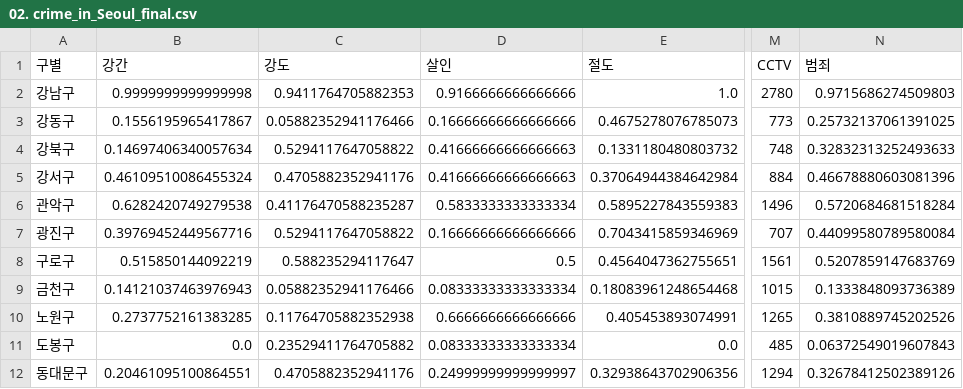
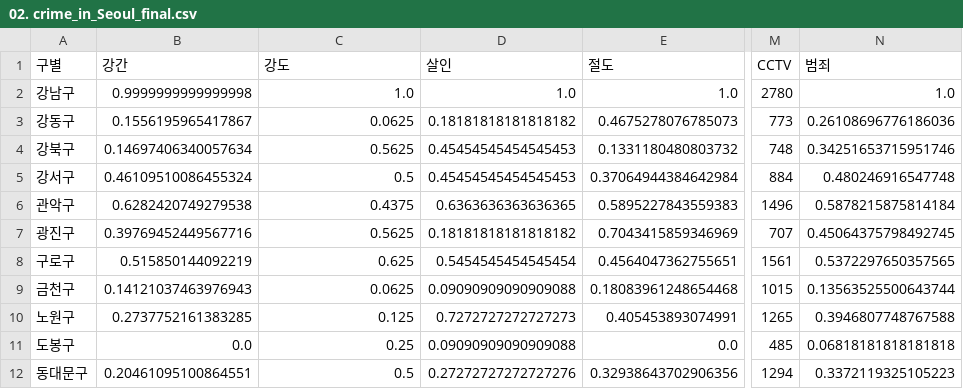
Before and after one commit to jeongeun15/practice, a CSV file: 파이썬으로_데이터_주무르기/2장/02. crime_in_Seoul_final.csv, drawn as a sheet; only a part is shown, gaps mark what is left out; the diff covers the shown part only; the diff names each change by its address in the sheet, - before the commit and + after, or states it on an @@ line.

```diff
--- a/파이썬으로_데이터_주무르기/2장/02. crime_in_Seoul_final.csv
+++ b/파이썬으로_데이터_주무르기/2장/02. crime_in_Seoul_final.csv
-C2 (강도): 0.9411764705882353
+C2 (강도): 1.0
-D2 (살인): 0.9166666666666666
+D2 (살인): 1.0
-N2 (범죄): 0.9715686274509803
+N2 (범죄): 1.0
-C3 (강도): 0.05882352941176466
+C3 (강도): 0.0625
-D3 (살인): 0.16666666666666666
+D3 (살인): 0.18181818181818182
-N3 (범죄): 0.25732137061391025
+N3 (범죄): 0.26108696776186036
-C4 (강도): 0.5294117647058822
+C4 (강도): 0.5625
-D4:D5 (살인): 0.41666666666666663
+D4:D5 (살인): 0.45454545454545453
-N4 (범죄): 0.32832313252493633
+N4 (범죄): 0.34251653715951746
-C5 (강도): 0.4705882352941176
+C5 (강도): 0.5
-N5 (범죄): 0.46678880603081396
+N5 (범죄): 0.480246916547748
-C6 (강도): 0.41176470588235287
+C6 (강도): 0.4375
-D6 (살인): 0.5833333333333334
+D6 (살인): 0.6363636363636365
-N6 (범죄): 0.5720684681518284
+N6 (범죄): 0.5878215875814184
-C7 (강도): 0.5294117647058822
+C7 (강도): 0.5625
-D7 (살인): 0.16666666666666666
+D7 (살인): 0.18181818181818182
-N7 (범죄): 0.44099580789580084
+N7 (범죄): 0.45064375798492745
-C8 (강도): 0.588235294117647
+C8 (강도): 0.625
-D8 (살인): 0.5
+D8 (살인): 0.5454545454545454
-N8 (범죄): 0.5207859147683769
+N8 (범죄): 0.5372297650357565
-C9 (강도): 0.05882352941176466
+C9 (강도): 0.0625
-D9 (살인): 0.08333333333333334
+D9 (살인): 0.09090909090909088
-N9 (범죄): 0.1333848093736389
+N9 (범죄): 0.13563525500643744
-C10 (강도): 0.11764705882352938
+C10 (강도): 0.125
-D10 (살인): 0.6666666666666666
+D10 (살인): 0.7272727272727273
-N10 (범죄): 0.3810889745202526
+N10 (범죄): 0.3946807748767588
-C11 (강도): 0.23529411764705882
+C11 (강도): 0.25
-D11 (살인): 0.08333333333333334
+D11 (살인): 0.09090909090909088
-N11 (범죄): 0.06372549019607843
+N11 (범죄): 0.06818181818181818
-C12 (강도): 0.4705882352941176
+C12 (강도): 0.5
-D12 (살인): 0.24999999999999997
+D12 (살인): 0.27272727272727276
-N12 (범죄): 0.32678412502389126
+N12 (범죄): 0.3372119325105223
```
Also changed, not shown: 1 removed row and 35 edited cells elsewhere in this file, 파이썬으로_데이터_주무르기/2장/02. crime_in_Seoul_include_gu_name.csv, 1 other file.
